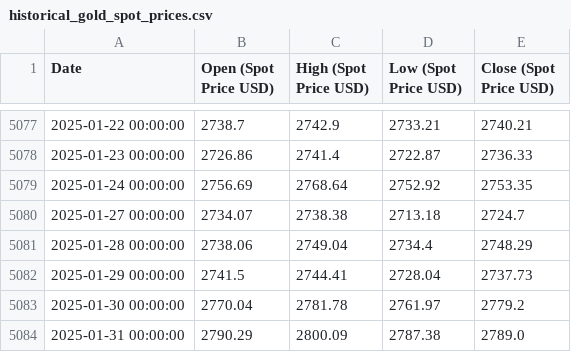
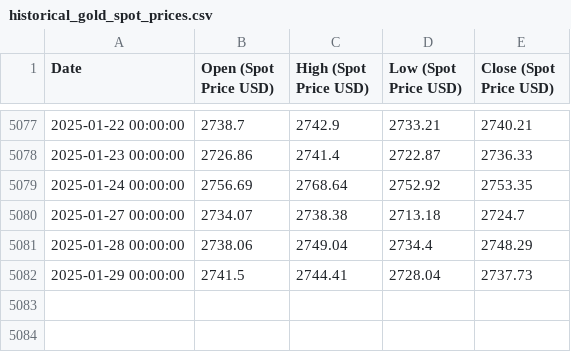
Before and after one commit to Parthrk75/gold-price-data, a CSV file: historical_gold_spot_prices.csv, drawn as a sheet; only a part is shown, gaps mark what is left out.

Commit message:
Update historical_gold_spot_prices.csv

```diff
--- a/historical_gold_spot_prices.csv
+++ b/historical_gold_spot_prices.csv
@@ -5082,3 +5082 @@ Date,Open (Spot Price USD),High (Spot Price USD),Low (Spot Price USD),Close (Spo
 2025-01-29 00:00:00,2741.5,2744.41,2728.04,2737.73
-2025-01-30 00:00:00,2770.04,2781.78,2761.97,2779.2
-2025-01-31 00:00:00,2790.29,2800.09,2787.38,2789.0
```
